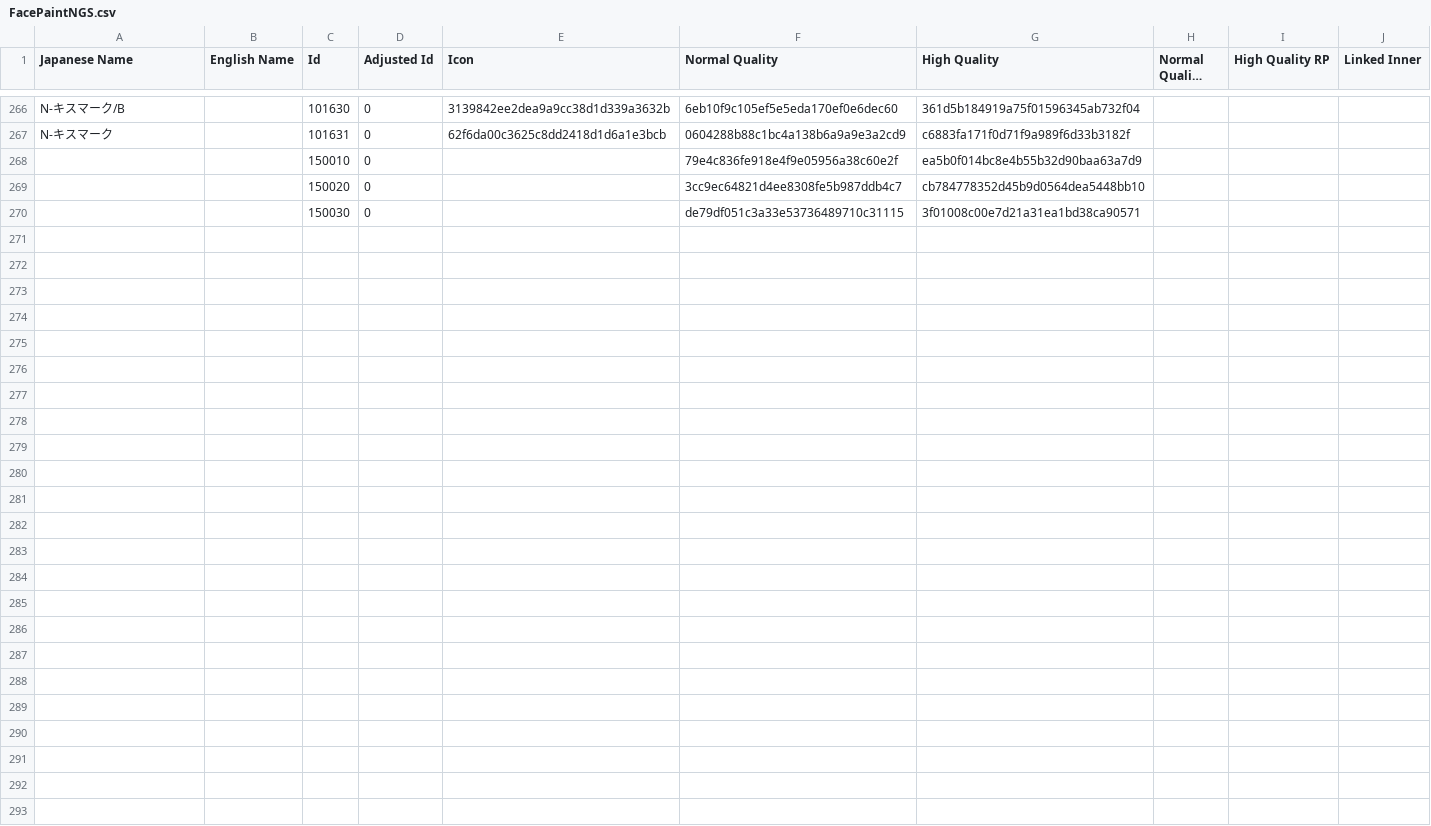
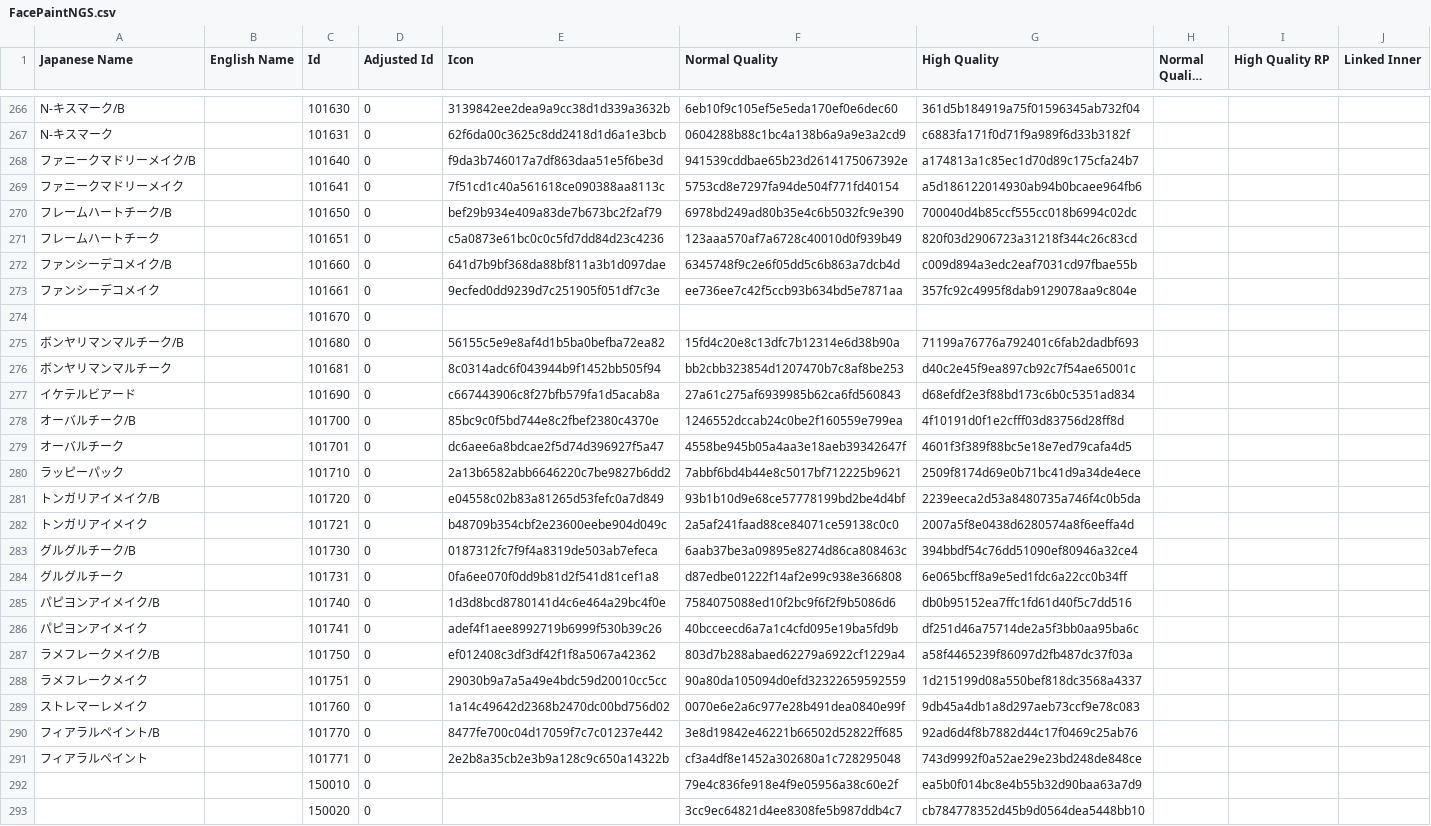
Before and after one commit to PSO2PLAYER/pso2ngs, a CSV file: em/FacePaintNGS.csv, drawn as a sheet; only a part is shown, gaps mark what is left out; the shorter side is filled out with more unchanged rows; long unchanged cells end in …; rows hold the shown columns only; the diff covers the shown part only; the diff names each change by its address in the sheet, - before the commit and + after, or states it on an @@ line.

```diff
--- a/em/FacePaintNGS.csv
+++ b/em/FacePaintNGS.csv
+row 268: ファニークマドリーメイク/B |  | 101640 | 0 | f9da3b746017a7df863daa51e5f6be3d | 941539cddbae65b23d2614175067392e | a174813a1c85ec1d70d89c175cfa24b7
+row 269: ファニークマドリーメイク |  | 101641 | 0 | 7f51cd1c40a561618ce090388aa8113c | 5753cd8e7297fa94de504f771fd40154 | a5d186122014930ab94b0bcaee964fb6
+row 270: フレームハートチーク/B |  | 101650 | 0 | bef29b934e409a83de7b673bc2f2af79 | 6978bd249ad80b35e4c6b5032fc9e390 | 700040d4b85ccf555cc018b6994c02dc
+row 271: フレームハートチーク |  | 101651 | 0 | c5a0873e61bc0c0c5fd7dd84d23c4236 | 123aaa570af7a6728c40010d0f939b49 | 820f03d2906723a31218f344c26c83cd
+row 272: ファンシーデコメイク/B |  | 101660 | 0 | 641d7b9bf368da88bf811a3b1d097dae | 6345748f9c2e6f05dd5c6b863a7dcb4d | c009d894a3edc2eaf7031cd97fbae55b
+row 273: ファンシーデコメイク |  | 101661 | 0 | 9ecfed0dd9239d7c251905f051df7c3e | ee736ee7c42f5ccb93b634bd5e7871aa | 357fc92c4995f8dab9129078aa9c804e
+row 274:  |  | 101670 | 0
+row 275: ボンヤリマンマルチーク/B |  | 101680 | 0 | 56155c5e9e8af4d1b5ba0befba72ea82 | 15fd4c20e8c13dfc7b12314e6d38b90a | 71199a76776a792401c6fab2dadbf693
+row 276: ボンヤリマンマルチーク |  | 101681 | 0 | 8c0314adc6f043944b9f1452bb505f94 | bb2cbb323854d1207470b7c8af8be253 | d40c2e45f9ea897cb92c7f54ae65001c
+row 277: イケテルビアード |  | 101690 | 0 | c667443906c8f27bfb579fa1d5acab8a | 27a61c275af6939985b62ca6fd560843 | d68efdf2e3f88bd173c6b0c5351ad834
+row 278: オーバルチーク/B |  | 101700 | 0 | 85bc9c0f5bd744e8c2fbef2380c4370e | 1246552dccab24c0be2f160559e799ea | 4f10191d0f1e2cfff03d83756d28ff8d
+row 279: オーバルチーク |  | 101701 | 0 | dc6aee6a8bdcae2f5d74d396927f5a47 | 4558be945b05a4aa3e18aeb39342647f | 4601f3f389f88bc5e18e7ed79cafa4d5
+row 280: ラッピーパック |  | 101710 | 0 | 2a13b6582abb6646220c7be9827b6dd2 | 7abbf6bd4b44e8c5017bf712225b9621 | 2509f8174d69e0b71bc41d9a34de4ece
+row 281: トンガリアイメイク/B |  | 101720 | 0 | e04558c02b83a81265d53fefc0a7d849 | 93b1b10d9e68ce57778199bd2be4d4bf | 2239eeca2d53a8480735a746f4c0b5da
+row 282: トンガリアイメイク |  | 101721 | 0 | b48709b354cbf2e23600eebe904d049c | 2a5af241faad88ce84071ce59138c0c0 | 2007a5f8e0438d6280574a8f6eeffa4d
+row 283: グルグルチーク/B |  | 101730 | 0 | 0187312fc7f9f4a8319de503ab7efeca | 6aab37be3a09895e8274d86ca808463c | 394bbdf54c76dd51090ef80946a32ce4
+row 284: グルグルチーク |  | 101731 | 0 | 0fa6ee070f0dd9b81d2f541d81cef1a8 | d87edbe01222f14af2e99c938e366808 | 6e065bcff8a9e5ed1fdc6a22cc0b34ff
+row 285: パピヨンアイメイク/B |  | 101740 | 0 | 1d3d8bcd8780141d4c6e464a29bc4f0e | 7584075088ed10f2bc9f6f2f9b5086d6 | db0b95152ea7ffc1fd61d40f5c7dd516
+row 286: パピヨンアイメイク |  | 101741 | 0 | adef4f1aee8992719b6999f530b39c26 | 40bcceecd6a7a1c4cfd095e19ba5fd9b | df251d46a75714de2a5f3bb0aa95ba6c
+row 287: ラメフレークメイク/B |  | 101750 | 0 | ef012408c3df3df42f1f8a5067a42362 | 803d7b288abaed62279a6922cf1229a4 | a58f4465239f86097d2fb487dc37f03a
+row 288: ラメフレークメイク |  | 101751 | 0 | 29030b9a7a5a49e4bdc59d20010cc5cc | 90a80da105094d0efd32322659592559 | 1d215199d08a550bef818dc3568a4337
+row 289: ストレマーレメイク |  | 101760 | 0 | 1a14c49642d2368b2470dc00bd756d02 | 0070e6e2a6c977e28b491dea0840e99f | 9db45a4db1a8d297aeb73ccf9e78c083
+row 290: フィアラルペイント/B |  | 101770 | 0 | 8477fe700c04d17059f7c7c01237e442 | 3e8d19842e46221b66502d52822ff685 | 92ad6d4f8b7882d44c17f0469c25ab76
+row 291: フィアラルペイント |  | 101771 | 0 | 2e2b8a35cb2e3b9a128c9c650a14322b | cf3a4df8e1452a302680a1c728295048 | 743d9992f0a52ae29e23bd248de848ce
```
Also changed, not shown: 2 edited cells elsewhere in this file, em/AllHairNGS.csv, em/FemaleNGSBodyPaint.csv, 21 other files.
